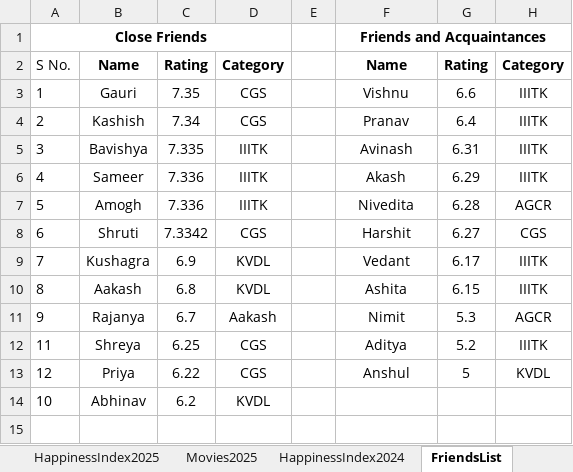
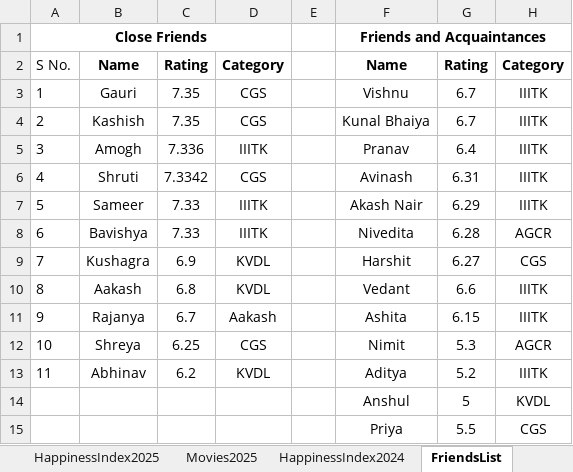
Before and after one commit to Abhinav-1708/Happiness-Index, an Excel workbook: HappinessIndex.xlsx, sheet FriendsList, drawn as a sheet; values as stored, in another font and other column widths than the file's, no borders; conditional formats not drawn; removed rows and columns are numbered as before the commit, all else as after; the diff names each change by its address in the sheet, - before the commit and + after, or states it on an @@ line.

```diff
--- a/HappinessIndex.xlsx (sheet FriendsList)
+++ b/HappinessIndex.xlsx (sheet FriendsList)
-G3: 6.6
+G3: 6.7
-C4: 7.34
+C4: 7.35
-F4: Pranav
+F4: Kunal Bhaiya
-G4: 6.4
+G4: 6.7
-B5: Bavishya
+B5: Amogh
-C5: 7.335
+C5: 7.336
-F5: Avinash
+F5: Pranav
-G5: 6.31
+G5: 6.4
-B6: Sameer
+B6: Shruti
-C6: 7.336
+C6: 7.3342
-D6: IIITK
+D6: CGS
-F6: Akash
+F6: Avinash
-G6: 6.29
+G6: 6.31
-B7: Amogh
+B7: Sameer
-C7: 7.336
+C7: 7.33
-F7: Nivedita
+F7: Akash Nair
-G7: 6.28
+G7: 6.29
-H7: AGCR
+H7: IIITK
-B8: Shruti
+B8: Bavishya
-C8: 7.3342
+C8: 7.33
-D8: CGS
+D8: IIITK
-F8: Harshit
+F8: Nivedita
-G8: 6.27
+G8: 6.28
-H8: CGS
+H8: AGCR
-F9: Vedant
+F9: Harshit
-G9: 6.17
+G9: 6.27
-H9: IIITK
+H9: CGS
-F10: Ashita
+F10: Vedant
-G10: 6.15
+G10: 6.6
-F11: Nimit
+F11: Ashita
-G11: 5.3
+G11: 6.15
-H11: AGCR
+H11: IIITK
+row 12: 10 | Shreya | 6.25 | CGS |  | Nimit | 5.3 | AGCR
-B13: Shreya
+B13: Abhinav
-C13: 6.25
+C13: 6.2
-D13: CGS
+D13: KVDL
-row 13: 12 | Priya | 6.22 | CGS |  | Anshul | 5 | KVDL
-row 14: 10 | Abhinav | 6.2 | KVDL
+row 14:  |  |  |  |  | Anshul | 5 | KVDL
+row 15:  |  |  |  |  | Priya | 5.5 | CGS
```
Also changed, not shown: sheet HappinessIndex2025, sheet Movies2025, sheet Sheet1, sheet Movies2024, other sheet tabs, formulas that keep their value, charts or pictures.
